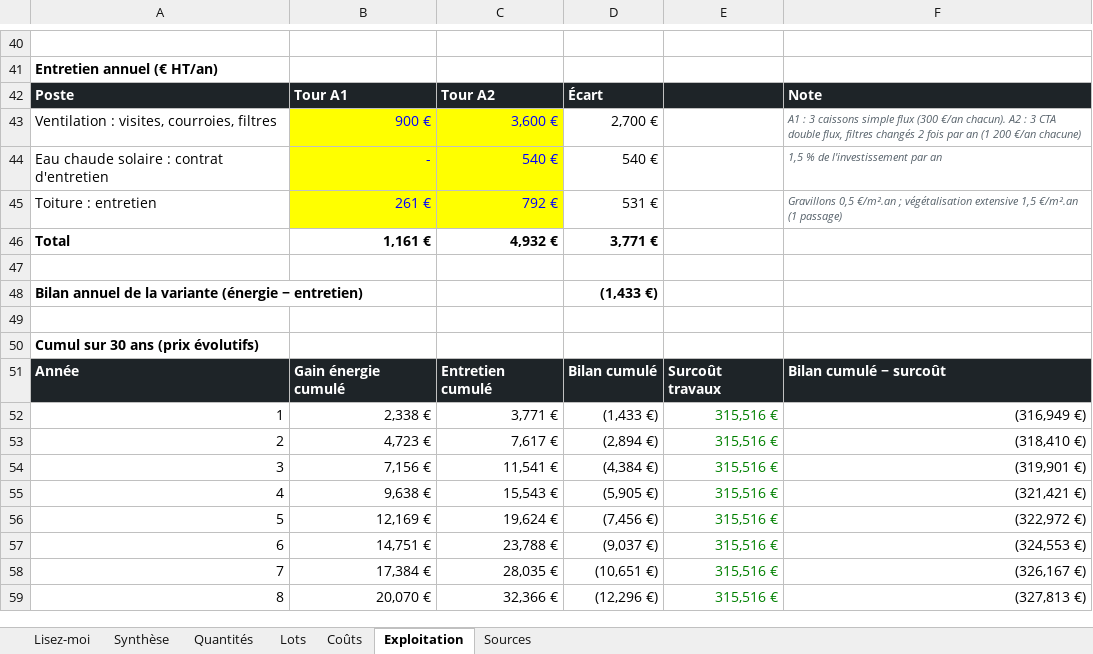
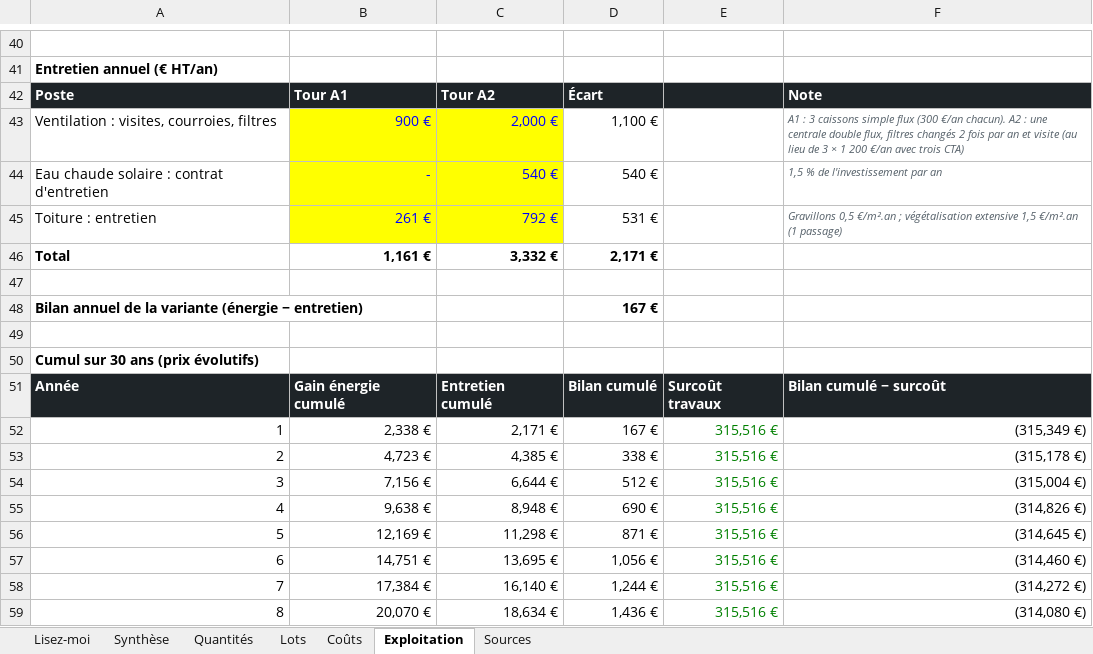
Before and after one commit to lucasdupuymontbrun-del/passeport-fontbelleau, an Excel workbook: comparatif/docs/Comparatif_A1_A2_Fontbelleau.xlsx, sheet Exploitation, drawn as a sheet; only a part is shown, gaps mark what is left out; values as stored, in another font and other column widths than the file's, no borders; the diff covers the shown part only; the diff names each change by its address in the sheet, - before the commit and + after, or states it on an @@ line.

```diff
--- a/comparatif/docs/Comparatif_A1_A2_Fontbelleau.xlsx (sheet Exploitation)
+++ b/comparatif/docs/Comparatif_A1_A2_Fontbelleau.xlsx (sheet Exploitation)
-C43: 3,600 €
+C43: 2,000 €
-D43: 2,700 €
+D43: 1,100 €
-F43: …A2 : 3 CTA double flux, filtres changés 2 fois par an (1 200 €/an chacune)
+F43: …A2 : une centrale double flux, filtres changés 2 fois par an et visite (au lieu de 3 × 1 200 €/an avec trois CTA)
-C46: 4,932 €
+C46: 3,332 €
-D46: 3,771 €
+D46: 2,171 €
-D48: (1,433 €)
+D48: 167 €
-C52: 3,771 €
+C52: 2,171 €
-D52: (1,433 €)
+D52: 167 €
-F52: (316,949 €)
+F52: (315,349 €)
-C53: 7,617 €
+C53: 4,385 €
-D53: (2,894 €)
+D53: 338 €
-F53: (318,410 €)
+F53: (315,178 €)
-C54: 11,541 €
+C54: 6,644 €
-D54: (4,384 €)
+D54: 512 €
-F54: (319,901 €)
+F54: (315,004 €)
-C55: 15,543 €
+C55: 8,948 €
-D55: (5,905 €)
+D55: 690 €
-F55: (321,421 €)
+F55: (314,826 €)
-C56: 19,624 €
+C56: 11,298 €
-D56: (7,456 €)
+D56: 871 €
-F56: (322,972 €)
+F56: (314,645 €)
-C57: 23,788 €
+C57: 13,695 €
-D57: (9,037 €)
+D57: 1,056 €
-F57: (324,553 €)
+F57: (314,460 €)
-C58: 28,035 €
+C58: 16,140 €
-D58: (10,651 €)
+D58: 1,244 €
-F58: (326,167 €)
+F58: (314,272 €)
-C59: 32,366 €
+C59: 18,634 €
-D59: (12,296 €)
+D59: 1,436 €
-F59: (327,813 €)
+F59: (314,080 €)
```
Also changed, not shown: 66 edited cells elsewhere in this sheet, sheet Quantités, sheet Synthèse, sheet Coûts, sheet Sources, sheet Lots, 5 other files.
